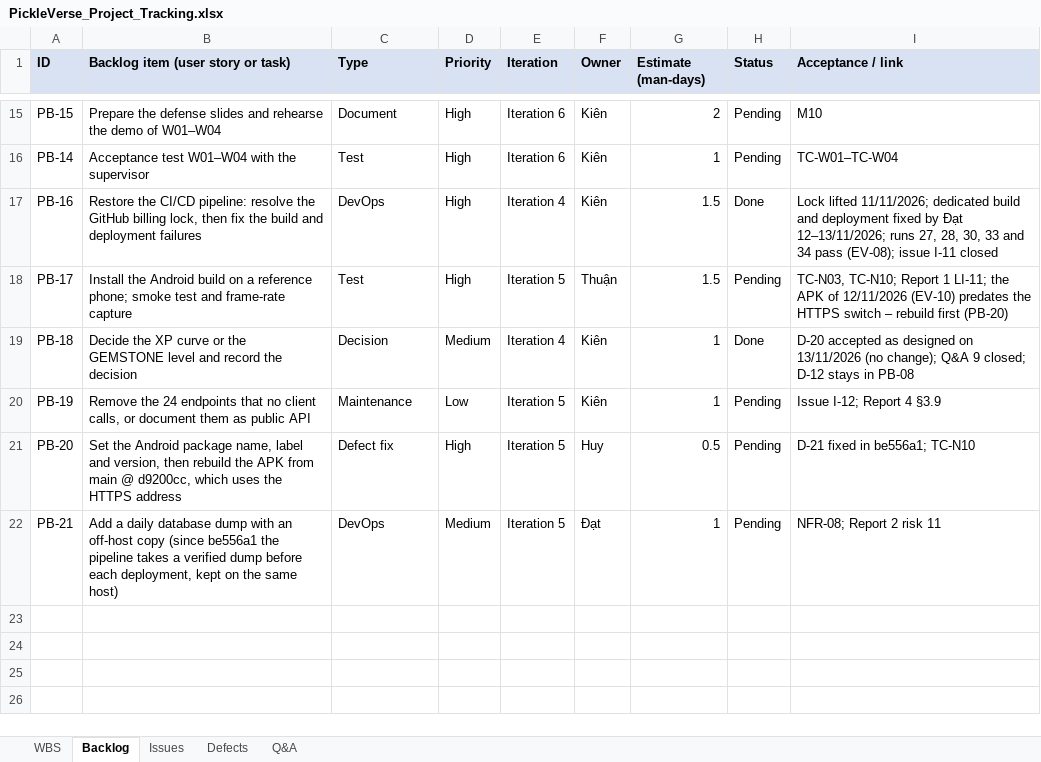
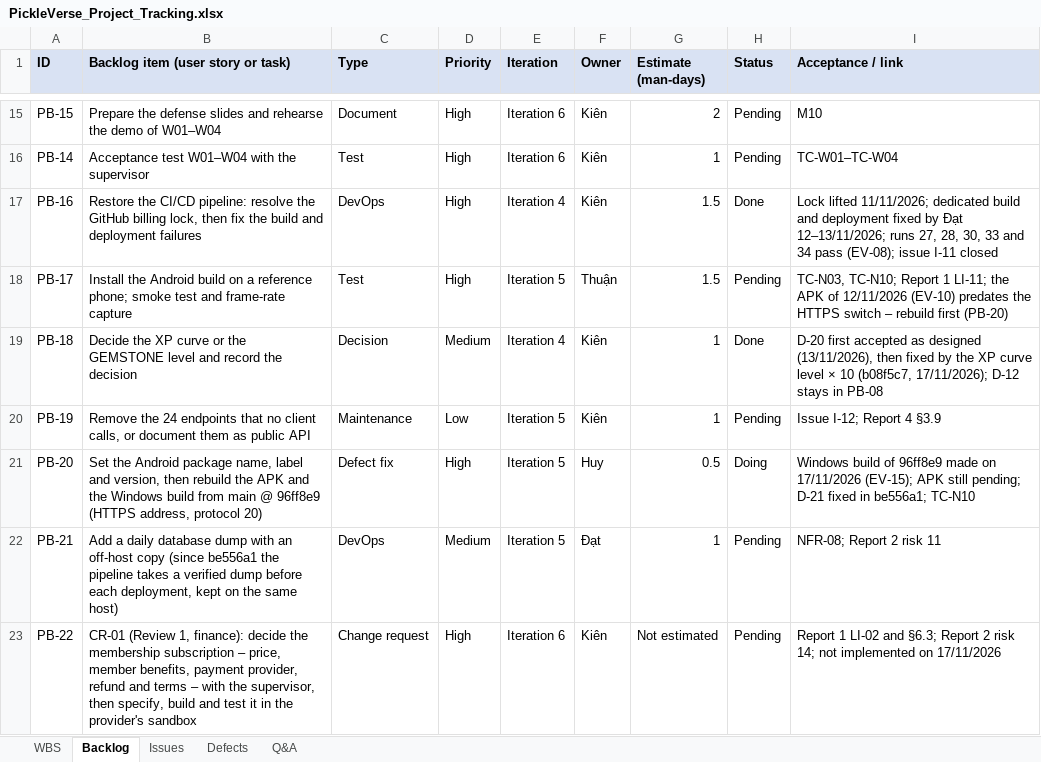
Before and after one commit to Tad-Min/PickleVerse, an Excel workbook: Doc/Project_report/Report/PickleVerse_Project_Tracking.xlsx, sheet Backlog, drawn as a sheet; only a part is shown, gaps mark what is left out; values as stored, in another font and other column widths than the file's, no borders; the diff covers the shown part only; the diff names each change by its address in the sheet, - before the commit and + after, or states it on an @@ line.

```diff
--- a/Doc/Project_report/Report/PickleVerse_Project_Tracking.xlsx (sheet Backlog)
+++ b/Doc/Project_report/Report/PickleVerse_Project_Tracking.xlsx (sheet Backlog)
-I19 (Acceptance / link): D-20 accepted as designed on 13/11/2026 (no change); Q&A 9 closed; D-12 stays…
+I19 (Acceptance / link): D-20 first accepted as designed (13/11/2026), then fixed by the XP curve level × 10 (b08f5c7, 17/11/2026); D-12 stays…
-B21: …the APK from main @ d9200cc, which uses the HTTPS address
+B21: …the APK and the Windows build from main @ 96ff8e9 (HTTPS address, protocol 20)
-H21 (Status): Pending
+H21 (Status): Doing
-I21 (Acceptance / link): D-21 fixed…
+I21 (Acceptance / link): Windows build of 96ff8e9 made on 17/11/2026 (EV-15); APK still pending; D-21 fixed…
+row 23: PB-22 | CR-01 (Review 1, finance): decide the membership subscription – price, member benefits, payment provider, refund and terms – with the supervisor, then specify, build and test it in the provider's sandbox | Change request | High | Iteration 6 | Kiên | Not estimated | Pending | Report 1 LI-02 and §6.3; Report 2 risk 14; not implemented on 17/11/2026
```
Also changed, not shown: 4 added rows and 7 edited cells elsewhere in this sheet, sheet Defects, sheet WBS, sheet Q&A, sheet Issues, Doc/Project_report/Report/Report5_Test Report.xlsx, Doc/Project_report/Report/Report5_Unit Test.xlsx, 8 other files.
